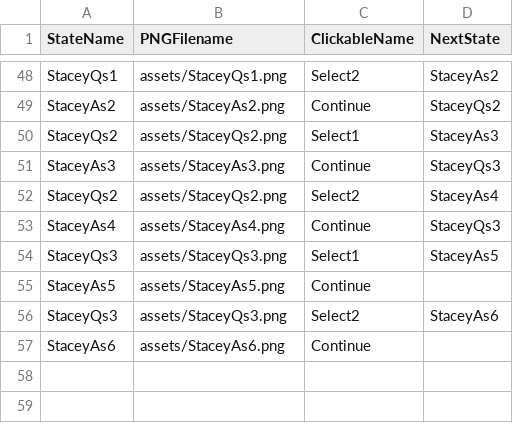
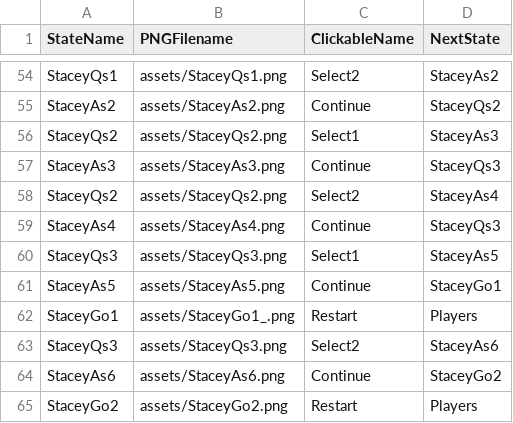
Before and after one commit to Vorple-Sky/ComplexStateMachine, a CSV file: data/interactionTable.csv, drawn as a sheet; only a part is shown, gaps mark what is left out; the diff covers the shown part only.

Commit message:
Added assets and finished up some things

```diff
--- a/data/interactionTable.csv
+++ b/data/interactionTable.csv
@@ -54,4 +60,6 @@ StaceyAs4,assets/StaceyAs4.png,Continue,StaceyQs3
 StaceyQs3,assets/StaceyQs3.png,Select1,StaceyAs5
-StaceyAs5,assets/StaceyAs5.png,Continue,
+StaceyAs5,assets/StaceyAs5.png,Continue,StaceyGo1
+StaceyGo1,assets/StaceyGo1_.png,Restart,Players
 StaceyQs3,assets/StaceyQs3.png,Select2,StaceyAs6
-StaceyAs6,assets/StaceyAs6.png,Continue,
+StaceyAs6,assets/StaceyAs6.png,Continue,StaceyGo2
+StaceyGo2,assets/StaceyGo2.png,Restart,Players
```
Also changed, not shown: 6 added rows and 6 edited cells elsewhere in this file, 11 other files.
